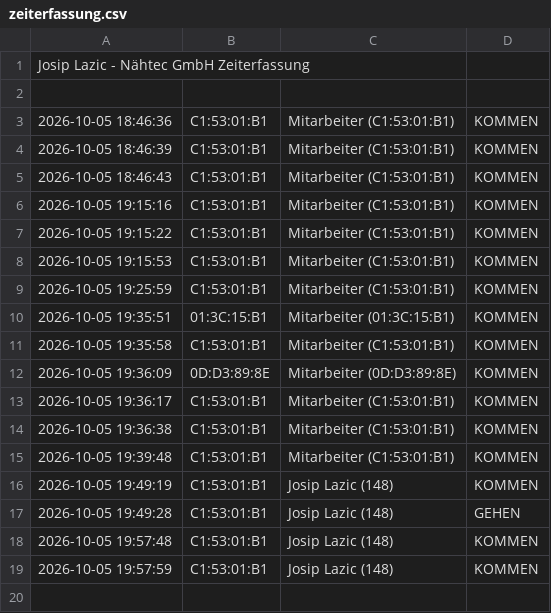
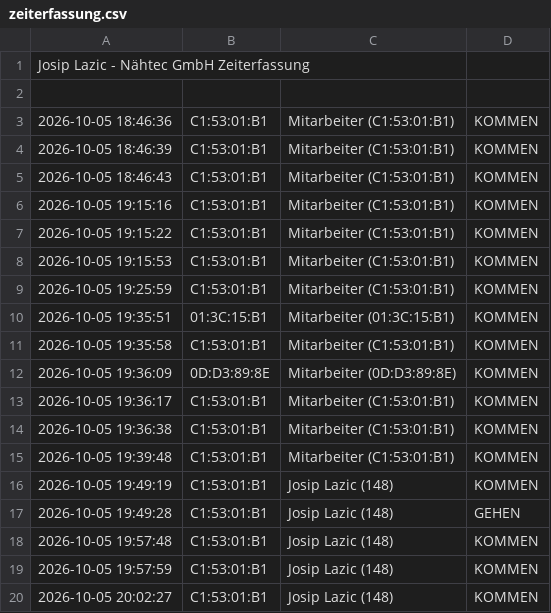
Before and after one commit to nasty007/Zeiterfassung, a CSV file: zeiterfassung.csv, drawn as a sheet; the diff names each change by its address in the sheet, - before the commit and + after, or states it on an @@ line.

Commit message:
NFC Buchung Sync

```diff
--- a/zeiterfassung.csv
+++ b/zeiterfassung.csv
+row 20: 2026-10-05 20:02:27 | C1:53:01:B1 | Josip Lazic (148) | KOMMEN
```
